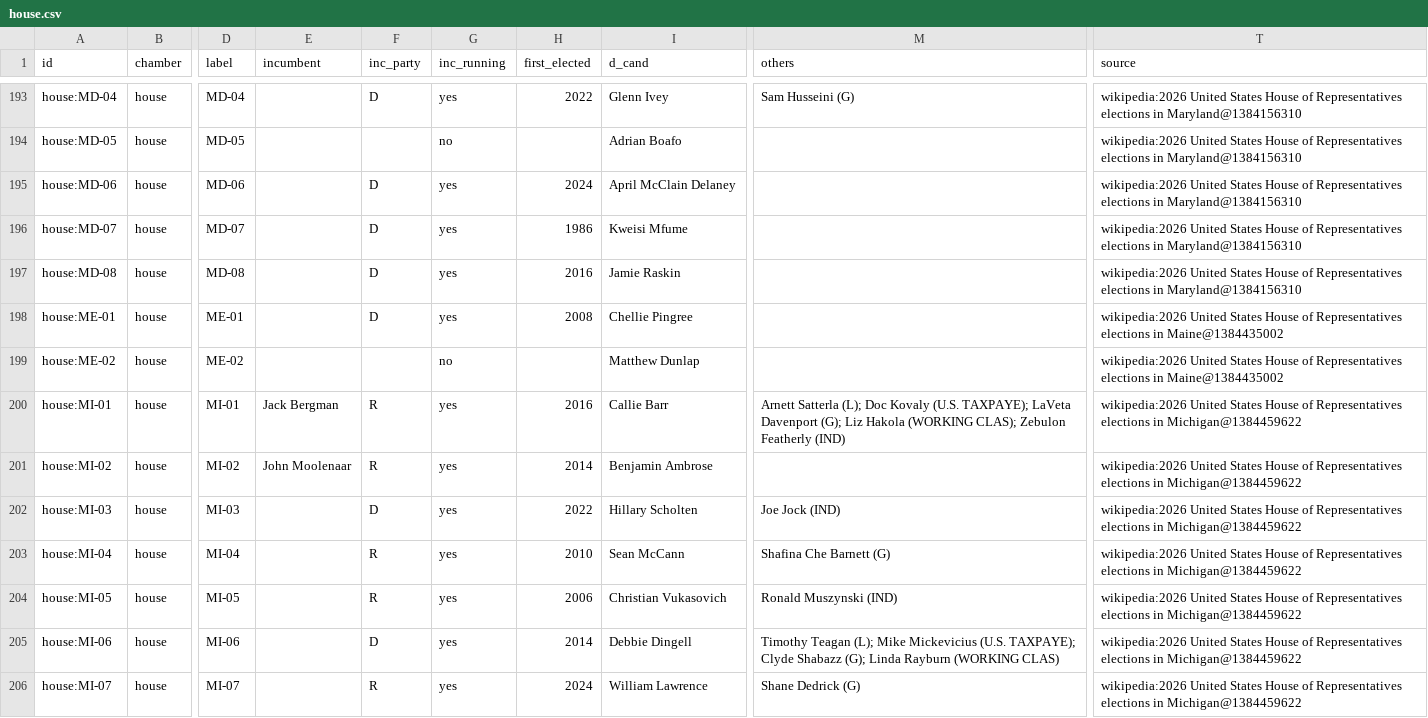
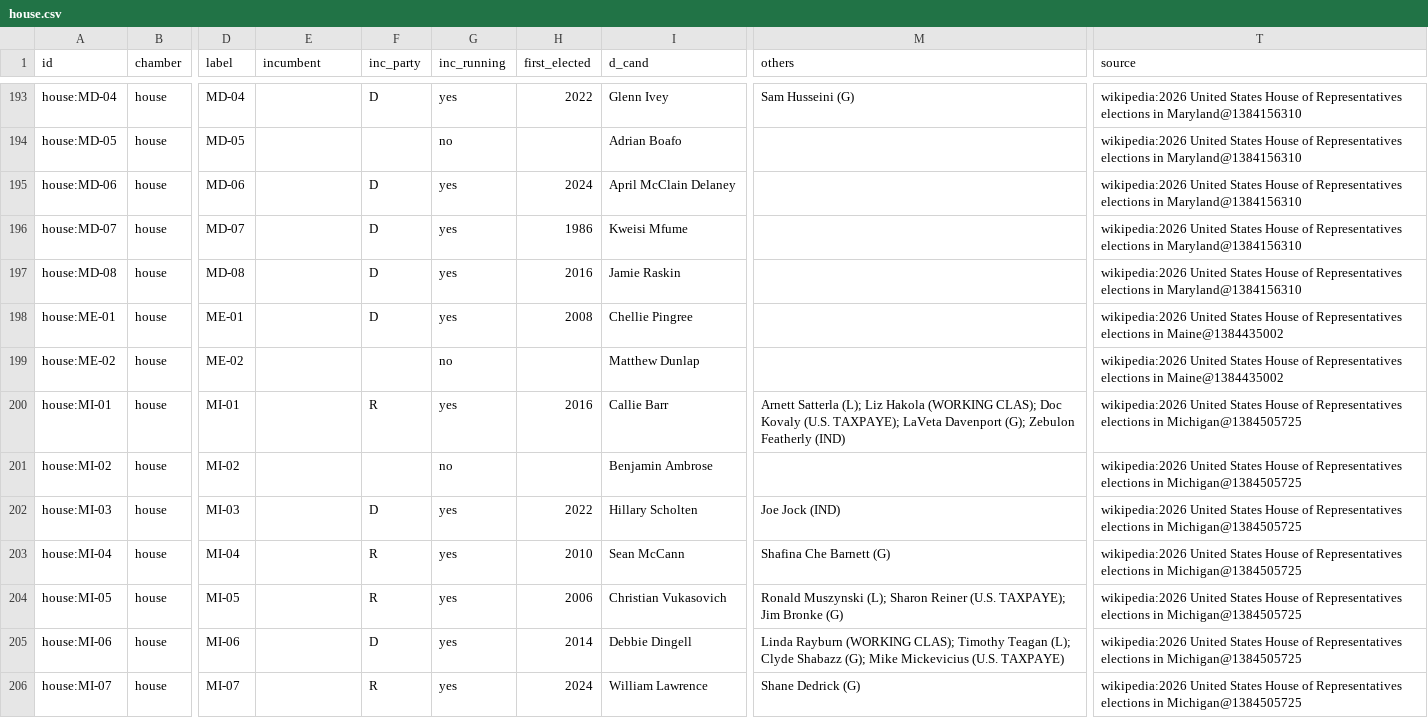
Before and after one commit to KaraZajac/MIDTERMS2026, a CSV file: data/races/house.csv, drawn as a sheet; only a part is shown, gaps mark what is left out; the diff covers the shown part only; the diff names each change by its address in the sheet, - before the commit and + after, or states it on an @@ line.

```diff
--- a/data/races/house.csv
+++ b/data/races/house.csv
-E200 (incumbent): Jack Bergman
+E200 (incumbent): (empty)
-M200 (others): …Satterla (L); Doc Kovaly (U.S. TAXPAYE); LaVeta Davenport (G); Liz Hakola (WORKING CLAS); Zebulon Featherly…
+M200 (others): …Satterla (L); Liz Hakola (WORKING CLAS); Doc Kovaly (U.S. TAXPAYE); LaVeta Davenport (G); Zebulon Featherly…
-T200:T206 (source): …elections in Michigan@1384459622
+T200:T206 (source): …elections in Michigan@1384505725
-E201 (incumbent): John Moolenaar
+E201 (incumbent): (empty)
-F201 (inc_party): R
+F201 (inc_party): (empty)
-G201 (inc_running): yes
+G201 (inc_running): no
-H201 (first_elected): 2014
+H201 (first_elected): (empty)
-M204 (others): Ronald Muszynski (IND)
+M204 (others): Ronald Muszynski (L); Sharon Reiner (U.S. TAXPAYE); Jim Bronke (G)
-M205 (others): Timothy Teagan (L); Mike Mickevicius (U.S. TAXPAYE); Clyde Shabazz (G); Linda Rayburn (WORKING CLAS)
+M205 (others): Linda Rayburn (WORKING CLAS); Timothy Teagan (L); Clyde Shabazz (G); Mike Mickevicius (U.S. TAXPAYE)
```
Also changed, not shown: 23 edited cells elsewhere in this file, data/polls/races.csv, data/races/governor.csv, 9 other files.
